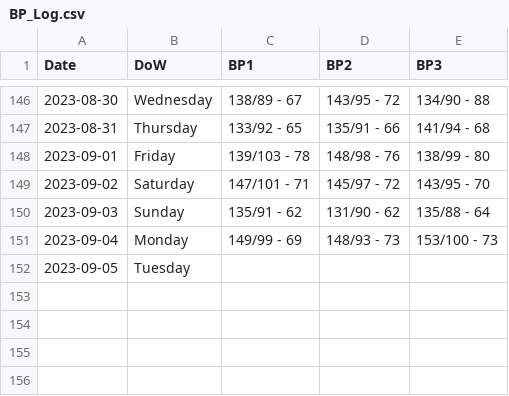
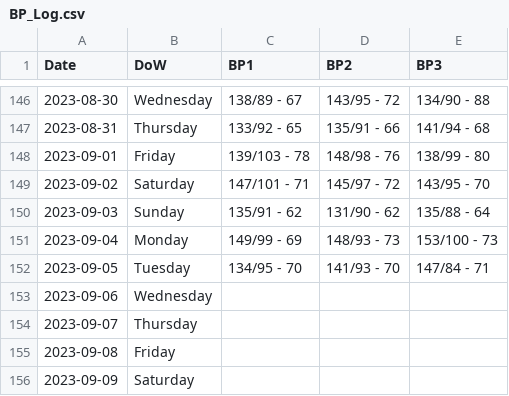
Before and after one commit to dolinger-nscc/BP, a CSV file: BP_Log.csv, drawn as a sheet; only a part is shown, gaps mark what is left out.

Commit message:
Update BP_Log.csv

```diff
--- a/BP_Log.csv
+++ b/BP_Log.csv
@@ -151,2 +151,6 @@ Date,DoW,BP1,BP2,BP3
 2023-09-04,Monday,149/99 - 69,148/93 - 73,153/100 - 73
-2023-09-05,Tuesday,,,
+2023-09-05,Tuesday,134/95 - 70,141/93 - 70,147/84 - 71
+2023-09-06,Wednesday,,,
+2023-09-07,Thursday,,,
+2023-09-08,Friday,,,
+2023-09-09,Saturday,,,
```
